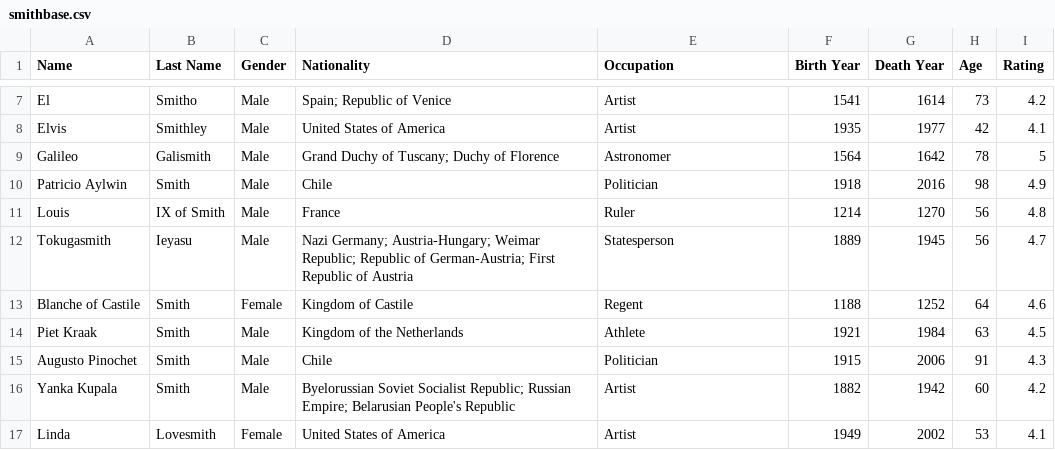
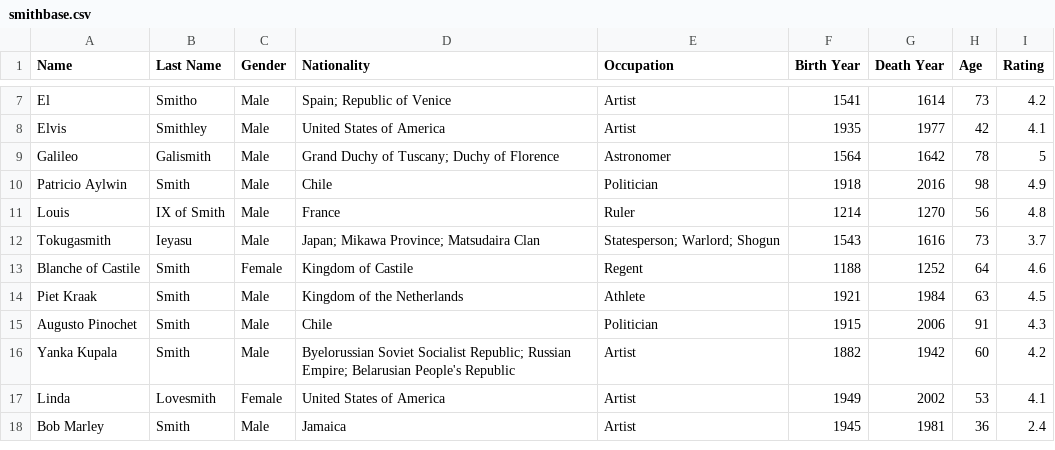
Before and after one commit to trueshiba/cs3050smithsonian, a CSV file: back/smithbase.csv, drawn as a sheet; only a part is shown, gaps mark what is left out; the shorter side is filled out with more unchanged rows.

Commit message:
Update smithbase.csv

```diff
--- a/back/smithbase.csv
+++ b/back/smithbase.csv
@@ -11,3 +11,3 @@
 "Louis","IX of Smith","Male","France","Ruler","1214","1270","56","4.8"
-"Tokugasmith","Ieyasu","Male","Nazi Germany; Austria-Hungary; Weimar Republic; Republic of German-Austria; First Republic of Austria","Statesperson","1889","1945","56","4.7"
+"Tokugasmith","Ieyasu","Male","Japan; Mikawa Province; Matsudaira Clan","Statesperson; Warlord; Shogun","1543","1616","73","3.7"
 "Blanche of Castile","Smith","Female","Kingdom of Castile","Regent","1188","1252","64","4.6"
```
